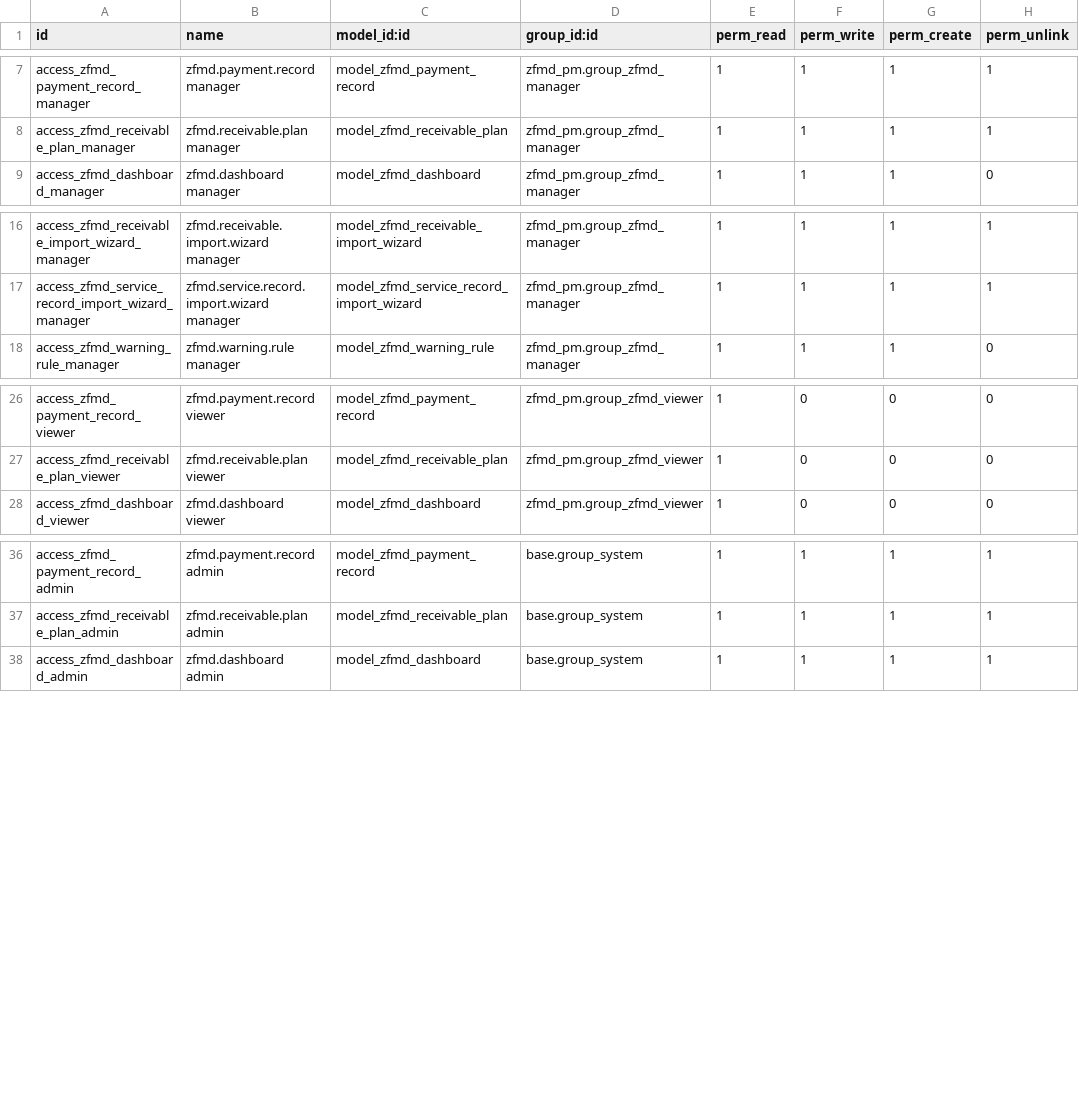
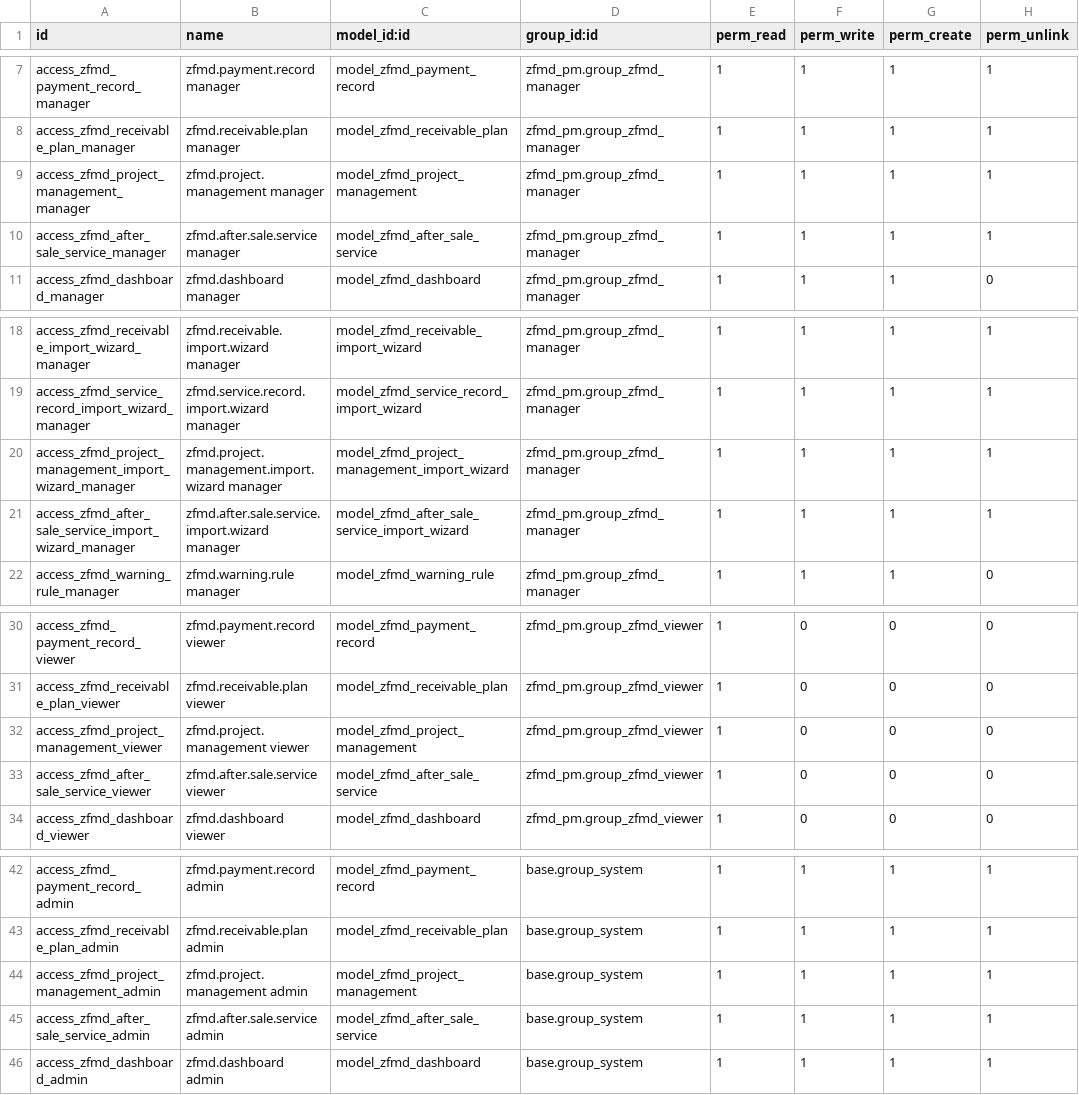
Before and after one commit to Log-151/zfmd-pm-4.17, a CSV file: addons/zfmd_pm/security/ir.model.access.csv, drawn as a sheet; only a part is shown, gaps mark what is left out.

```diff
--- a/addons/zfmd_pm/security/ir.model.access.csv
+++ b/addons/zfmd_pm/security/ir.model.access.csv
@@ -8,2 +8,4 @@ access_zfmd_payment_record_manager,zfmd.payment.record manager,model_zfmd_paymen
 access_zfmd_receivable_plan_manager,zfmd.receivable.plan manager,model_zfmd_receivable_plan,zfmd_pm.group_zfmd_manager,1,1,1,1
+access_zfmd_project_management_manager,zfmd.project.management manager,model_zfmd_project_management,zfmd_pm.group_zfmd_manager,1,1,1,1
+access_zfmd_after_sale_service_manager,zfmd.after.sale.service manager,model_zfmd_after_sale_service,zfmd_pm.group_zfmd_manager,1,1,1,1
 access_zfmd_dashboard_manager,zfmd.dashboard manager,model_zfmd_dashboard,zfmd_pm.group_zfmd_manager,1,1,1,0
@@ -17,2 +19,4 @@ access_zfmd_receivable_import_wizard_manager,zfmd.receivable.import.wizard manag
 access_zfmd_service_record_import_wizard_manager,zfmd.service.record.import.wizard manager,model_zfmd_service_record_import_wizard,zfmd_pm.group_zfmd_manager,1,1,1,1
+access_zfmd_project_management_import_wizard_manager,zfmd.project.management.import.wizard manager,model_zfmd_project_management_import_wizard,zfmd_pm.group_zfmd_manager,1,1,1,1
+access_zfmd_after_sale_service_import_wizard_manager,zfmd.after.sale.service.import.wizard manager,model_zfmd_after_sale_service_import_wizard,zfmd_pm.group_zfmd_manager,1,1,1,1
 access_zfmd_warning_rule_manager,zfmd.warning.rule manager,model_zfmd_warning_rule,zfmd_pm.group_zfmd_manager,1,1,1,0
@@ -27,2 +31,4 @@ access_zfmd_payment_record_viewer,zfmd.payment.record viewer,model_zfmd_payment_
 access_zfmd_receivable_plan_viewer,zfmd.receivable.plan viewer,model_zfmd_receivable_plan,zfmd_pm.group_zfmd_viewer,1,0,0,0
+access_zfmd_project_management_viewer,zfmd.project.management viewer,model_zfmd_project_management,zfmd_pm.group_zfmd_viewer,1,0,0,0
+access_zfmd_after_sale_service_viewer,zfmd.after.sale.service viewer,model_zfmd_after_sale_service,zfmd_pm.group_zfmd_viewer,1,0,0,0
 access_zfmd_dashboard_viewer,zfmd.dashboard viewer,model_zfmd_dashboard,zfmd_pm.group_zfmd_viewer,1,0,0,0
@@ -37,2 +43,4 @@ access_zfmd_payment_record_admin,zfmd.payment.record admin,model_zfmd_payment_re
 access_zfmd_receivable_plan_admin,zfmd.receivable.plan admin,model_zfmd_receivable_plan,base.group_system,1,1,1,1
+access_zfmd_project_management_admin,zfmd.project.management admin,model_zfmd_project_management,base.group_system,1,1,1,1
+access_zfmd_after_sale_service_admin,zfmd.after.sale.service admin,model_zfmd_after_sale_service,base.group_system,1,1,1,1
 access_zfmd_dashboard_admin,zfmd.dashboard admin,model_zfmd_dashboard,base.group_system,1,1,1,1
```
Also changed, not shown: 54 other files.
